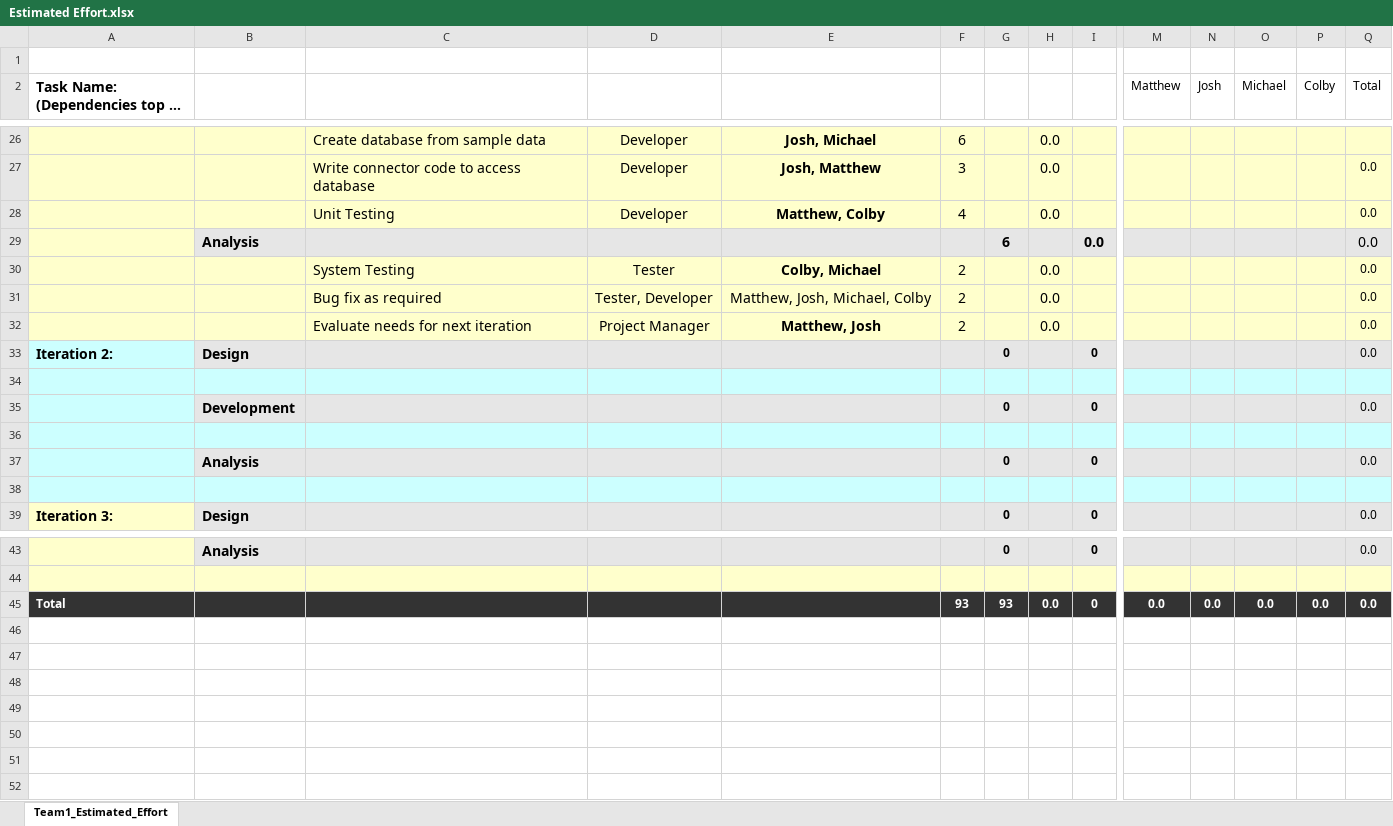
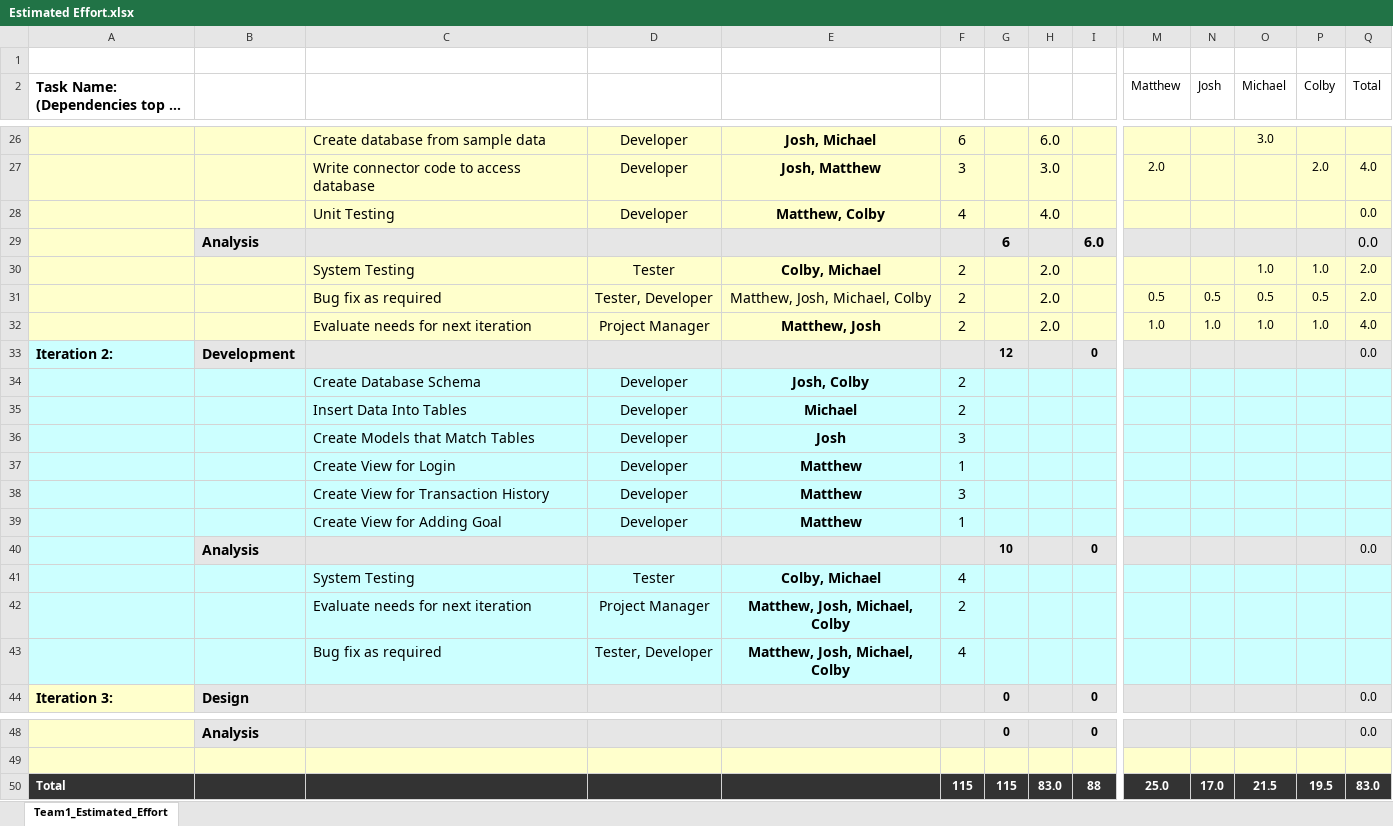
Before and after one commit to Everest84/Commerce, an Excel workbook: Estimated Effort.xlsx, sheet Team1_Estimated_Effort, drawn as a sheet; only a part is shown, gaps mark what is left out; long unchanged cells end in …; values as stored, in another font and other column widths than the file's, no borders; charts and pictures and conditional formats not drawn; removed rows and columns are numbered as before the commit, all else as after; rows hold the shown columns only; the diff covers the shown part only; the diff names each change by its address in the sheet, - before the commit and + after, or states it on an @@ line.

Commit message:
Update Estimated Effort.xlsx

```diff
--- a/Estimated Effort.xlsx (sheet Team1_Estimated_Effort)
+++ b/Estimated Effort.xlsx (sheet Team1_Estimated_Effort)
-H26: 0.0
+H26: 6.0
-O26 (Michael): (empty)
+O26 (Michael): 3.0
-H27: 0.0
+H27: 3.0
-M27 (Matthew): (empty)
+M27 (Matthew): 2.0
-P27 (Colby): (empty)
+P27 (Colby): 2.0
-Q27 (Total): 0.0
+Q27 (Total): 4.0
-H28: 0.0
+H28: 4.0
-I29: 0.0
+I29: 6.0
-H30: 0.0
+H30: 2.0
-O30 (Michael): (empty)
+O30 (Michael): 1.0
-P30 (Colby): (empty)
+P30 (Colby): 1.0
-Q30 (Total): 0.0
+Q30 (Total): 2.0
-row 31:  |  | Bug fix as required | Tester, Developer | Matthew, Josh, Michael, Colby | 2 |  | 0.0 |  |  |  |  |  | 0.0
-row 32:  |  | Evaluate needs for next iteration | Project Manager | Matthew, Josh | 2 |  | 0.0 |  |  |  |  |  | 0.0
+row 31:  |  | Bug fix as required | Tester, Developer | Matthew, Josh, Michael, Colby | 2 |  | 2.0 |  | 0.5 | 0.5 | 0.5 | 0.5 | 2.0
+row 32:  |  | Evaluate needs for next iteration | Project Manager | Matthew, Josh | 2 |  | 2.0 |  | 1.0 | 1.0 | 1.0 | 1.0 | 4.0
-B33: Design
+B33: Development
-G33: 0
+G33: 12
-row 34: (empty)
+row 34:  |  | Create Database Schema | Developer | Josh, Colby | 2
-row 35:  | Development |  |  |  |  | 0 |  | 0 |  |  |  |  | 0.0
-row 35: (empty)
+row 35:  |  | Insert Data Into Tables | Developer | Michael | 2
+row 36:  |  | Create Models that Match Tables | Developer | Josh | 3
+row 37:  |  | Create View for Login | Developer | Matthew | 1
+row 38:  |  | Create View for Transaction History | Developer | Matthew | 3
+row 39:  |  | Create View for Adding Goal | Developer | Matthew | 1
-G40: 0
+G40: 10
-row 41: (empty)
+row 41:  |  | System Testing | Tester | Colby, Michael | 4
+row 42:  |  | Evaluate needs for next iteration | Project Manager | Matthew, Josh, Michael, Colby | 2
+row 43:  |  | Bug fix as required | Tester, Developer | Matthew, Josh, Michael, Colby | 4
-row 45: Total |  |  |  |  | 93 | 93 | 0.0 | 0 | 0.0 | 0.0 | 0.0 | 0.0 | 0.0
+row 50: Total |  |  |  |  | 115 | 115 | 83.0 | 88 | 25.0 | 17.0 | 21.5 | 19.5 | 83.0
```
Also changed, not shown: 12 added rows, 12 removed rows and 16 edited cells elsewhere in this sheet, formulas that keep their value.
